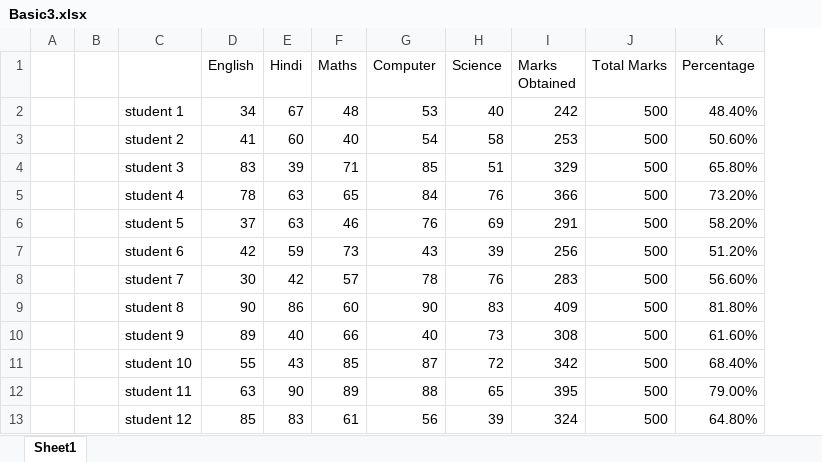
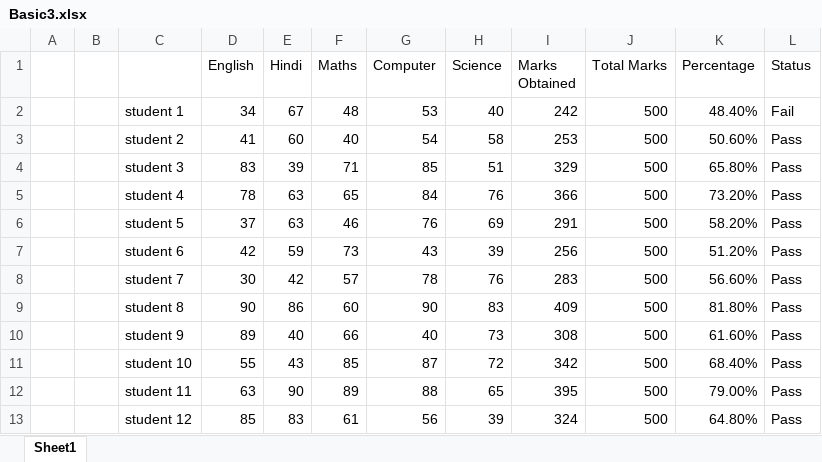
Before and after one commit to SahityaGupta25/Excel-Books, an Excel workbook: Excel Books/Basic3.xlsx, sheet Sheet1, drawn as a sheet; only a part is shown; values as stored, in another font and other column widths than the file's, no borders; the diff names each change by its address in the sheet, - before the commit and + after, or states it on an @@ line.

Commit message:
basic_3

```diff
--- a/Excel Books/Basic3.xlsx (sheet Sheet1)
+++ b/Excel Books/Basic3.xlsx (sheet Sheet1)
+column L (Status), rows 2-13: Fail | Pass | Pass | Pass | Pass | Pass | Pass | Pass | Pass | Pass | Pass | Pass
```
